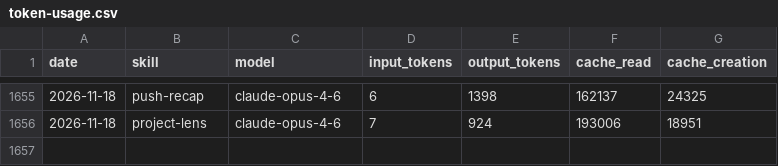
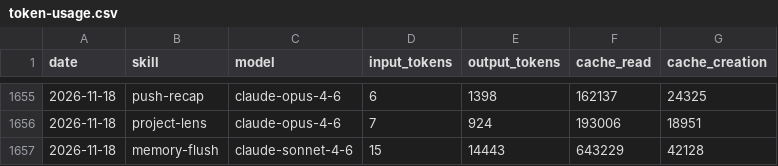
Before and after one commit to AITOBIAS04/CHORUS, a CSV file: memory/token-usage.csv, drawn as a sheet; only a part is shown, gaps mark what is left out.

Commit message:
chore(memory-flush): auto-commit 2026-11-18

```diff
--- a/memory/token-usage.csv
+++ b/memory/token-usage.csv
@@ -1656 +1656,2 @@ date,skill,model,input_tokens,output_tokens,cache_read,cache_creation
 2026-11-18,project-lens,claude-opus-4-6,7,924,193006,18951
+2026-11-18,memory-flush,claude-sonnet-4-6,15,14443,643229,42128
```
Also changed, not shown: 3 other files.
